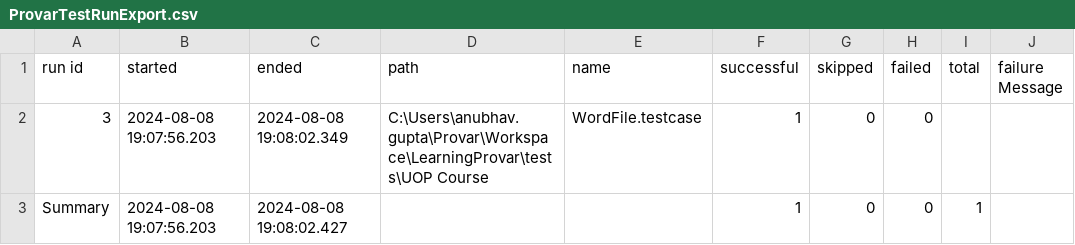
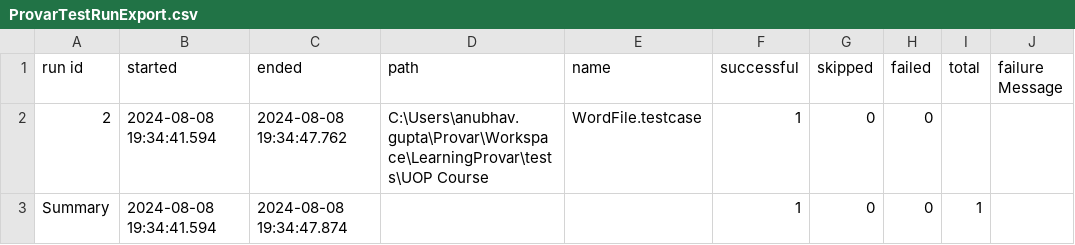
Before and after one commit to anubhavgupta1120/Provar, a CSV file: Reports/ProvarTestRunExport.csv, drawn as a sheet.

```diff
--- a/Reports/ProvarTestRunExport.csv
+++ b/Reports/ProvarTestRunExport.csv
@@ -1,3 +1,3 @@
 run id, started, ended, path, name, successful, skipped, failed, total, failure Message
-3,2024-08-08 19:07:56.203,2024-08-08 19:08:02.349,C:\Users\anubhav.gupta\Provar\Workspace\LearningProvar\tests\UOP Course,WordFile.testcase,1,0,0,,
-Summary,2024-08-08 19:07:56.203,2024-08-08 19:08:02.427,,,1,0,0,1
+2,2024-08-08 19:34:41.594,2024-08-08 19:34:47.762,C:\Users\anubhav.gupta\Provar\Workspace\LearningProvar\tests\UOP Course,WordFile.testcase,1,0,0,,
+Summary,2024-08-08 19:34:41.594,2024-08-08 19:34:47.874,,,1,0,0,1
```
Also changed, not shown: 3 other files.
